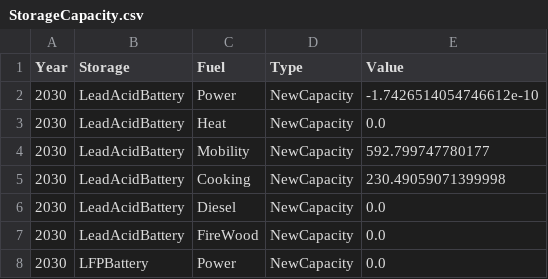
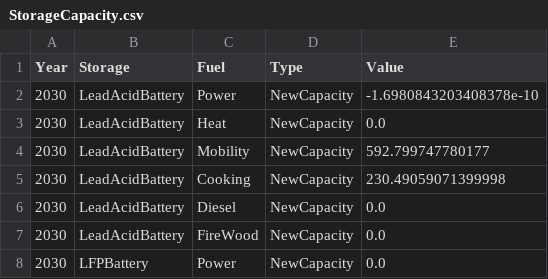
Before and after one commit to TahaAhmedSiddiqui/Energy-Modelling---Isle-of-Eigg, a CSV file: 3. Future Scenario/3. Output/StorageCapacity.csv, drawn as a sheet; only a part is shown.

```diff
--- a/3. Future Scenario/3. Output/StorageCapacity.csv
+++ b/3. Future Scenario/3. Output/StorageCapacity.csv
@@ -1,3 +1,3 @@
 Year,Storage,Fuel,Type,Value
-2030,LeadAcidBattery,Power,NewCapacity,-1.7426514054746612e-10
+2030,LeadAcidBattery,Power,NewCapacity,-1.6980843203408378e-10
 2030,LeadAcidBattery,Heat,NewCapacity,0.0
```
Also changed, not shown: 1 other file.
